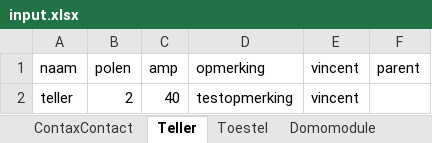
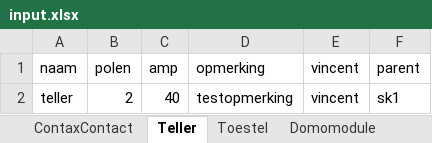
Before and after one commit to v12345vtm/SchemaOOP, an Excel workbook: reset1/input.xlsx, sheet Teller, drawn as a sheet; values as stored, in another font and other column widths than the file's, no borders; the diff names each change by its address in the sheet, - before the commit and + after, or states it on an @@ line.

```diff
--- a/reset1/input.xlsx (sheet Teller)
+++ b/reset1/input.xlsx (sheet Teller)
-F2 (parent): (empty)
+F2 (parent): sk1
```
Also changed, not shown: sheet Kabel, sheet Component, 2 other files.
